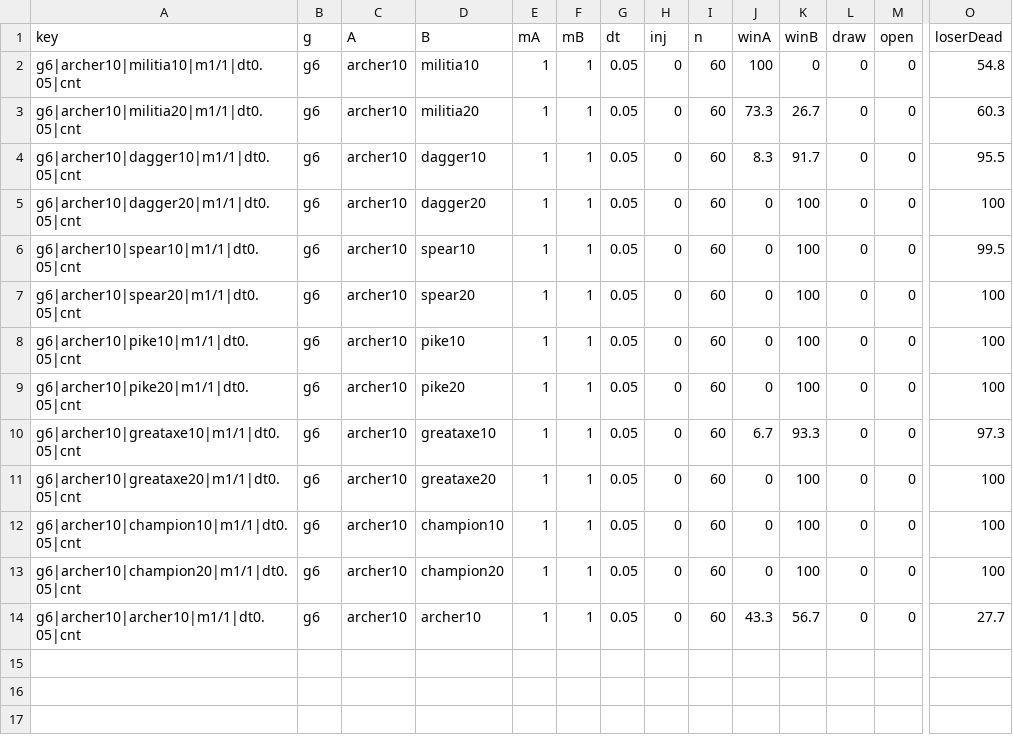
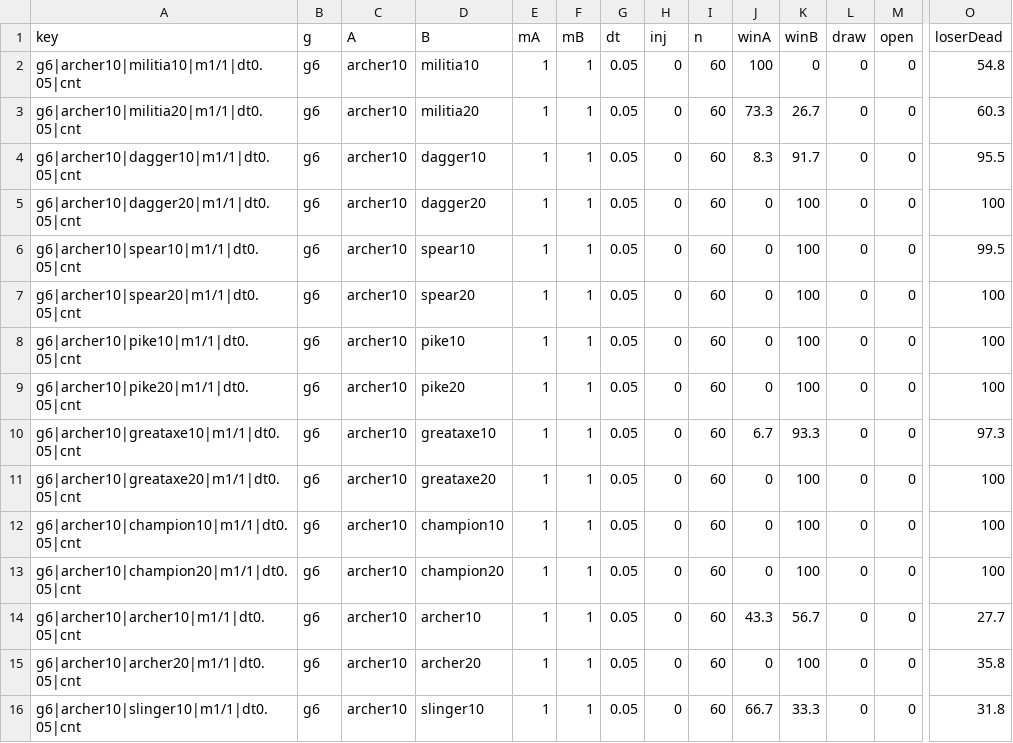
Before and after one commit to simjaemin1/Mini, a CSV file: 계측/T1464/견줌-T995_BACK_AMMO=0/g6.csv, drawn as a sheet; only a part is shown, gaps mark what is left out; rows hold the shown columns only; the diff names each change by its address in the sheet, - before the commit and + after, or states it on an @@ line.

```diff
--- a/계측/T1464/견줌-T995_BACK_AMMO=0/g6.csv
+++ b/계측/T1464/견줌-T995_BACK_AMMO=0/g6.csv
+row 15: g6|archer10|archer20|m1/1|dt0.05|cnt | g6 | archer10 | archer20 | 1 | 1 | 0.05 | 0 | 60 | 0 | 100 | 0 | 0 | 35.8
+row 16: g6|archer10|slinger10|m1/1|dt0.05|cnt | g6 | archer10 | slinger10 | 1 | 1 | 0.05 | 0 | 60 | 66.7 | 33.3 | 0 | 0 | 31.8
```
Also changed, not shown: 계측/T1464/main/g1.csv, 계측/T1464/main/g2.csv, 1 other file.
